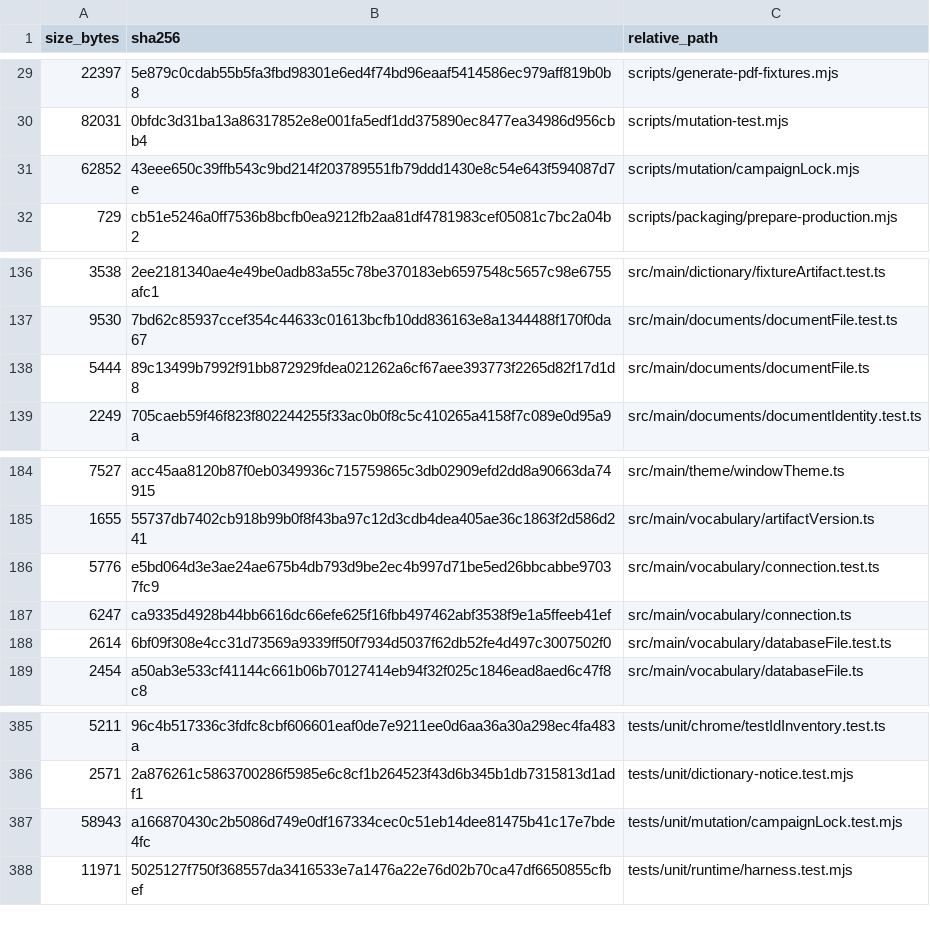
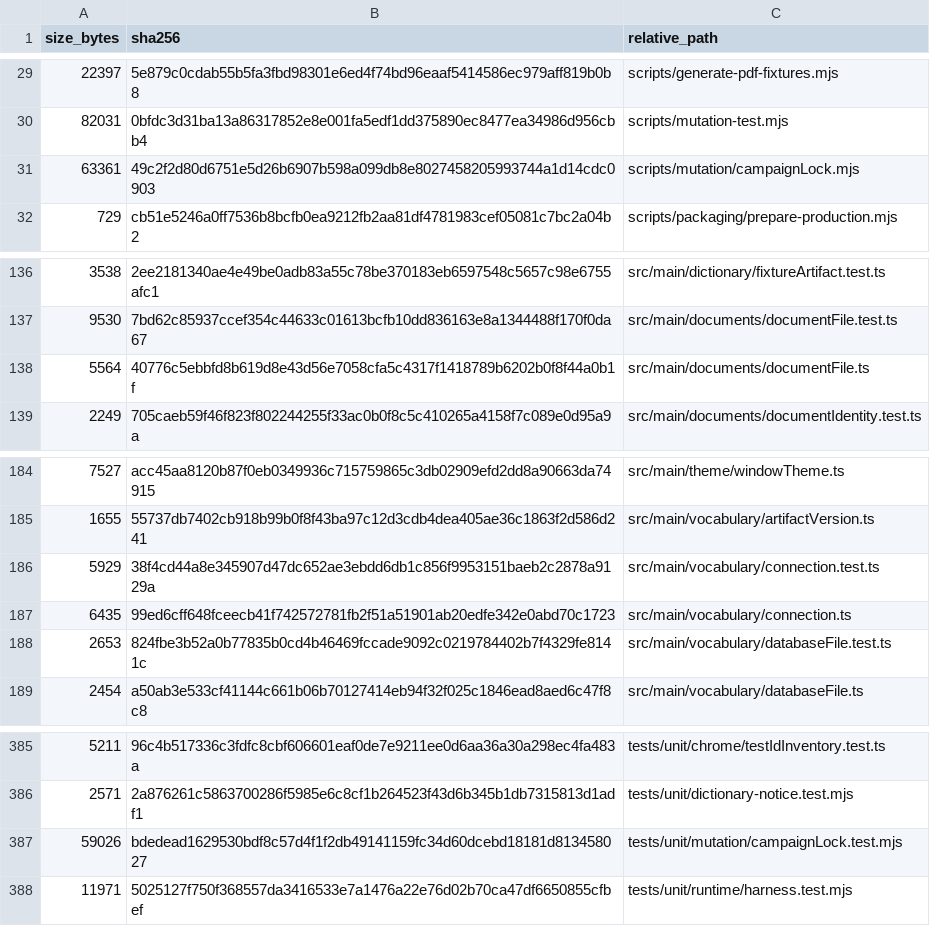
Before and after one commit to purubhoite/lexleaf, a TSV file: PUBLIC-SOURCE-MANIFEST.tsv, drawn as a sheet; only a part is shown, gaps mark what is left out.

Commit message:
fix: resolve Windows unit test portability failures

```diff
--- a/PUBLIC-SOURCE-MANIFEST.tsv
+++ b/PUBLIC-SOURCE-MANIFEST.tsv
@@ -30,3 +30,3 @@ size_bytes	sha256	relative_path
 82031	0bfdc3d31ba13a86317852e8e001fa5edf1dd375890ec8477ea34986d956cbb4	scripts/mutation-test.mjs
-62852	43eee650c39ffb543c9bd214f203789551fb79ddd1430e8c54e643f594087d7e	scripts/mutation/campaignLock.mjs
+63361	49c2f2d80d6751e5d26b6907b598a099db8e8027458205993744a1d14cdc0903	scripts/mutation/campaignLock.mjs
 729	cb51e5246a0ff7536b8bcfb0ea9212fb2aa81df4781983cef05081c7bc2a04b2	scripts/packaging/prepare-production.mjs
@@ -137,3 +137,3 @@ size_bytes	sha256	relative_path
 9530	7bd62c85937ccef354c44633c01613bcfb10dd836163e8a1344488f170f0da67	src/main/documents/documentFile.test.ts
-5444	89c13499b7992f91bb872929fdea021262a6cf67aee393773f2265d82f17d1d8	src/main/documents/documentFile.ts
+5564	40776c5ebbfd8b619d8e43d56e7058cfa5c4317f1418789b6202b0f8f44a0b1f	src/main/documents/documentFile.ts
 2249	705caeb59f46f823f802244255f33ac0b0f8c5c410265a4158f7c089e0d95a9a	src/main/documents/documentIdentity.test.ts
@@ -185,5 +185,5 @@ size_bytes	sha256	relative_path
 1655	55737db7402cb918b99b0f8f43ba97c12d3cdb4dea405ae36c1863f2d586d241	src/main/vocabulary/artifactVersion.ts
-5776	e5bd064d3e3ae24ae675b4db793d9be2ec4b997d71be5ed26bbcabbe97037fc9	src/main/vocabulary/connection.test.ts
-6247	ca9335d4928b44bb6616dc66efe625f16fbb497462abf3538f9e1a5ffeeb41ef	src/main/vocabulary/connection.ts
-2614	6bf09f308e4cc31d73569a9339ff50f7934d5037f62db52fe4d497c3007502f0	src/main/vocabulary/databaseFile.test.ts
+5929	38f4cd44a8e345907d47dc652ae3ebdd6db1c856f9953151baeb2c2878a9129a	src/main/vocabulary/connection.test.ts
+6435	99ed6cff648fceecb41f742572781fb2f51a51901ab20edfe342e0abd70c1723	src/main/vocabulary/connection.ts
+2653	824fbe3b52a0b77835b0cd4b46469fccade9092c0219784402b7f4329fe8141c	src/main/vocabulary/databaseFile.test.ts
 2454	a50ab3e533cf41144c661b06b70127414eb94f32f025c1846ead8aed6c47f8c8	src/main/vocabulary/databaseFile.ts
@@ -386,3 +386,3 @@ size_bytes	sha256	relative_path
 2571	2a876261c5863700286f5985e6c8cf1b264523f43d6b345b1db7315813d1adf1	tests/unit/dictionary-notice.test.mjs
-58943	a166870430c2b5086d749e0df167334cec0c51eb14dee81475b41c17e7bde4fc	tests/unit/mutation/campaignLock.test.mjs
+59026	bdedead1629530bdf8c57d4f1f2db49141159fc34d60dcebd18181d813458027	tests/unit/mutation/campaignLock.test.mjs
 11971	5025127f750f368557da3416533e7a1476a22e76d02b70ca47df6650855cfbef	tests/unit/runtime/harness.test.mjs
```
Also changed, not shown: 6 other files.
